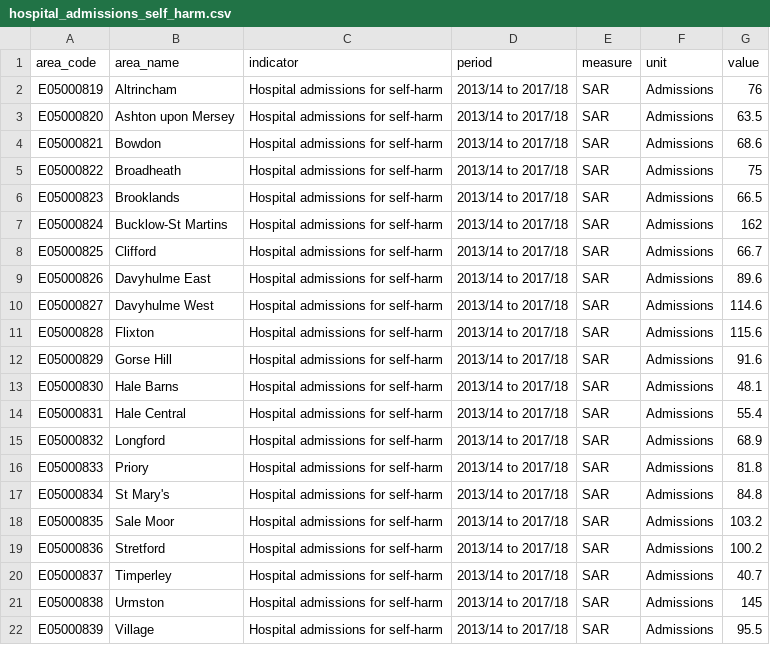
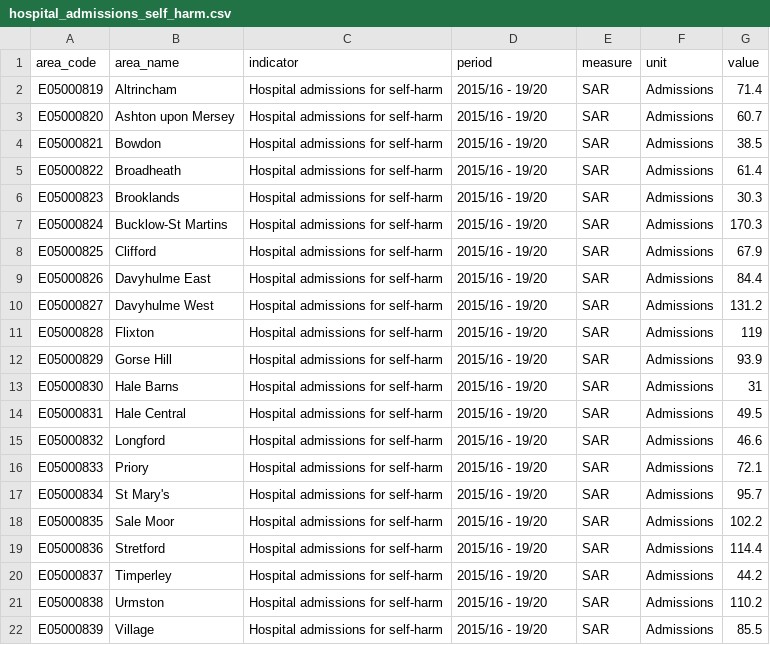
Before and after one commit to traffordDataLab/ward_data, a CSV file: health/data/hospital_admissions_self_harm.csv, drawn as a sheet.

Commit message:
Update Hospital stays for self-harm

```diff
--- a/health/data/hospital_admissions_self_harm.csv
+++ b/health/data/hospital_admissions_self_harm.csv
@@ -1,22 +1,22 @@
 area_code,area_name,indicator,period,measure,unit,value
-E05000819,Altrincham,Hospital admissions for self-harm,2013/14 to 2017/18,SAR,Admissions,76
-E05000820,Ashton upon Mersey,Hospital admissions for self-harm,2013/14 to 2017/18,SAR,Admissions,63.5
-E05000821,Bowdon,Hospital admissions for self-harm,2013/14 to 2017/18,SAR,Admissions,68.6
-E05000822,Broadheath,Hospital admissions for self-harm,2013/14 to 2017/18,SAR,Admissions,75
-E05000823,Brooklands,Hospital admissions for self-harm,2013/14 to 2017/18,SAR,Admissions,66.5
-E05000824,Bucklow-St Martins,Hospital admissions for self-harm,2013/14 to 2017/18,SAR,Admissions,162
-E05000825,Clifford,Hospital admissions for self-harm,2013/14 to 2017/18,SAR,Admissions,66.7
-E05000826,Davyhulme East,Hospital admissions for self-harm,2013/14 to 2017/18,SAR,Admissions,89.6
-E05000827,Davyhulme West,Hospital admissions for self-harm,2013/14 to 2017/18,SAR,Admissions,114.6
-E05000828,Flixton,Hospital admissions for self-harm,2013/14 to 2017/18,SAR,Admissions,115.6
-E05000829,Gorse Hill,Hospital admissions for self-harm,2013/14 to 2017/18,SAR,Admissions,91.6
-E05000830,Hale Barns,Hospital admissions for self-harm,2013/14 to 2017/18,SAR,Admissions,48.1
-E05000831,Hale Central,Hospital admissions for self-harm,2013/14 to 2017/18,SAR,Admissions,55.4
-E05000832,Longford,Hospital admissions for self-harm,2013/14 to 2017/18,SAR,Admissions,68.9
-E05000833,Priory,Hospital admissions for self-harm,2013/14 to 2017/18,SAR,Admissions,81.8
-E05000834,St Mary's,Hospital admissions for self-harm,2013/14 to 2017/18,SAR,Admissions,84.8
-E05000835,Sale Moor,Hospital admissions for self-harm,2013/14 to 2017/18,SAR,Admissions,103.2
-E05000836,Stretford,Hospital admissions for self-harm,2013/14 to 2017/18,SAR,Admissions,100.2
-E05000837,Timperley,Hospital admissions for self-harm,2013/14 to 2017/18,SAR,Admissions,40.7
-E05000838,Urmston,Hospital admissions for self-harm,2013/14 to 2017/18,SAR,Admissions,145
-E05000839,Village,Hospital admissions for self-harm,2013/14 to 2017/18,SAR,Admissions,95.5
+E05000819,Altrincham,Hospital admissions for self-harm,2015/16 - 19/20,SAR,Admissions,71.4
+E05000820,Ashton upon Mersey,Hospital admissions for self-harm,2015/16 - 19/20,SAR,Admissions,60.7
+E05000821,Bowdon,Hospital admissions for self-harm,2015/16 - 19/20,SAR,Admissions,38.5
+E05000822,Broadheath,Hospital admissions for self-harm,2015/16 - 19/20,SAR,Admissions,61.4
+E05000823,Brooklands,Hospital admissions for self-harm,2015/16 - 19/20,SAR,Admissions,30.3
+E05000824,Bucklow-St Martins,Hospital admissions for self-harm,2015/16 - 19/20,SAR,Admissions,170.3
+E05000825,Clifford,Hospital admissions for self-harm,2015/16 - 19/20,SAR,Admissions,67.9
+E05000826,Davyhulme East,Hospital admissions for self-harm,2015/16 - 19/20,SAR,Admissions,84.4
+E05000827,Davyhulme West,Hospital admissions for self-harm,2015/16 - 19/20,SAR,Admissions,131.2
+E05000828,Flixton,Hospital admissions for self-harm,2015/16 - 19/20,SAR,Admissions,119
+E05000829,Gorse Hill,Hospital admissions for self-harm,2015/16 - 19/20,SAR,Admissions,93.9
+E05000830,Hale Barns,Hospital admissions for self-harm,2015/16 - 19/20,SAR,Admissions,31
+E05000831,Hale Central,Hospital admissions for self-harm,2015/16 - 19/20,SAR,Admissions,49.5
+E05000832,Longford,Hospital admissions for self-harm,2015/16 - 19/20,SAR,Admissions,46.6
+E05000833,Priory,Hospital admissions for self-harm,2015/16 - 19/20,SAR,Admissions,72.1
+E05000834,St Mary's,Hospital admissions for self-harm,2015/16 - 19/20,SAR,Admissions,95.7
+E05000835,Sale Moor,Hospital admissions for self-harm,2015/16 - 19/20,SAR,Admissions,102.2
+E05000836,Stretford,Hospital admissions for self-harm,2015/16 - 19/20,SAR,Admissions,114.4
+E05000837,Timperley,Hospital admissions for self-harm,2015/16 - 19/20,SAR,Admissions,44.2
+E05000838,Urmston,Hospital admissions for self-harm,2015/16 - 19/20,SAR,Admissions,110.2
+E05000839,Village,Hospital admissions for self-harm,2015/16 - 19/20,SAR,Admissions,85.5
```
Also changed, not shown: health/meta.csv, 1 other file.
